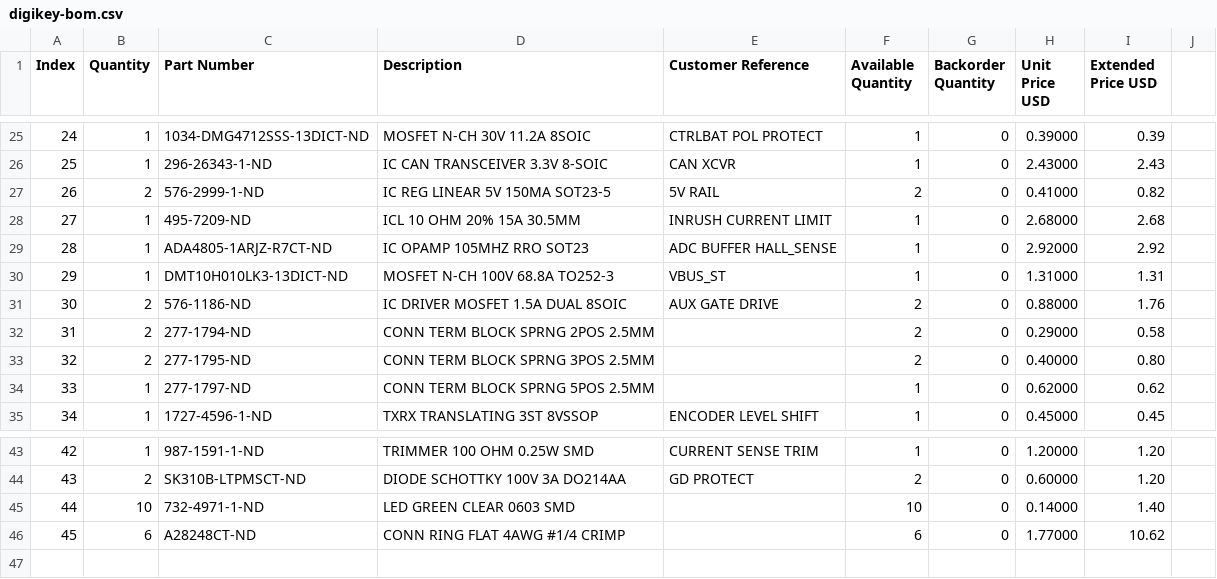
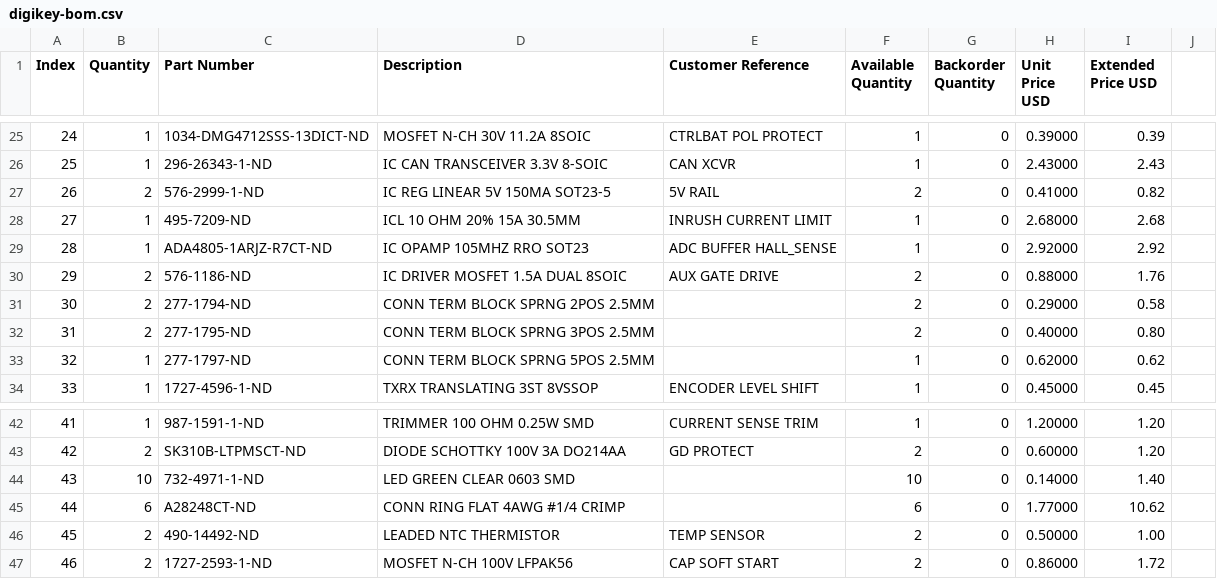
Before and after one commit to ofdouglas/2kwMotorController, a CSV file: hardware/digikey-bom.csv, drawn as a sheet; only a part is shown, gaps mark what is left out; removed rows and columns are numbered as before the commit, all else as after; the diff names each change by its address in the sheet, - before the commit and + after, or states it on an @@ line.

Commit message:
Inrush circuit, mounting hole position, temp sensor
- Split inrush circuit (one for each bulk cap). Replaced NTC
  thermistor with 2W power resistor. Replaced D2Pak MOSFET with
  LFPAK MOSFETs.
- Approximate position of mechanical holes chosen.
- Added thermistor temp sensor circuits.

```diff
--- a/hardware/digikey-bom.csv
+++ b/hardware/digikey-bom.csv
-row 30: 29 | 1 | DMT10H010LK3-13DICT-ND | MOSFET N-CH 100V 68.8A TO252-3 | VBUS_ST | 1 | 0 | 1.31000 | 1.31
@@ column A (Index) renumbered between rows 30 and 45 @@
+row 46: 45 | 2 | 490-14492-ND | LEADED NTC THERMISTOR | TEMP SENSOR | 2 | 0 | 0.50000 | 1.00
+row 47: 46 | 2 | 1727-2593-1-ND | MOSFET N-CH 100V LFPAK56 | CAP SOFT START | 2 | 0 | 0.86000 | 1.72
```
Also changed, not shown: 11 other files.
